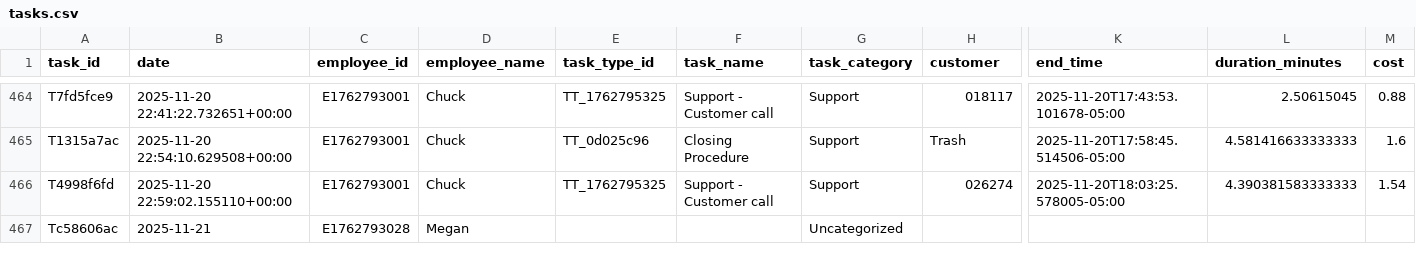
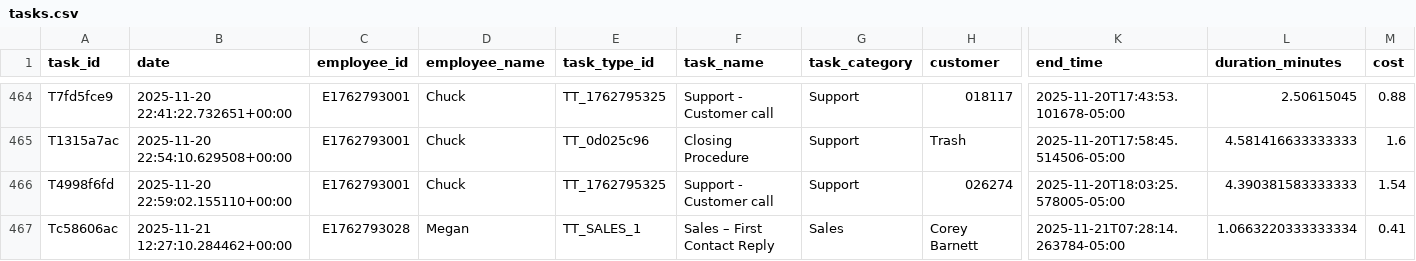
Before and after one commit to pwngithub/Employeetime, a CSV file: Data/tasks.csv, drawn as a sheet; only a part is shown, gaps mark what is left out; the diff names each change by its address in the sheet, - before the commit and + after, or states it on an @@ line.

Commit message:
Finish task (with details)

```diff
--- a/Data/tasks.csv
+++ b/Data/tasks.csv
-B467 (date): 2025-11-21
+B467 (date): 2025-11-21 12:27:10.284462+00:00
-E467 (task_type_id): (empty)
+E467 (task_type_id): TT_SALES_1
-F467 (task_name): (empty)
+F467 (task_name): Sales – First Contact Reply
-G467 (task_category): Uncategorized
+G467 (task_category): Sales
-H467 (customer): (empty)
+H467 (customer): Corey Barnett
-K467 (end_time): (empty)
+K467 (end_time): 2025-11-21T07:28:14.263784-05:00
-L467 (duration_minutes): (empty)
+L467 (duration_minutes): 1.0663220333333334
-M467 (cost): (empty)
+M467 (cost): 0.41
```
